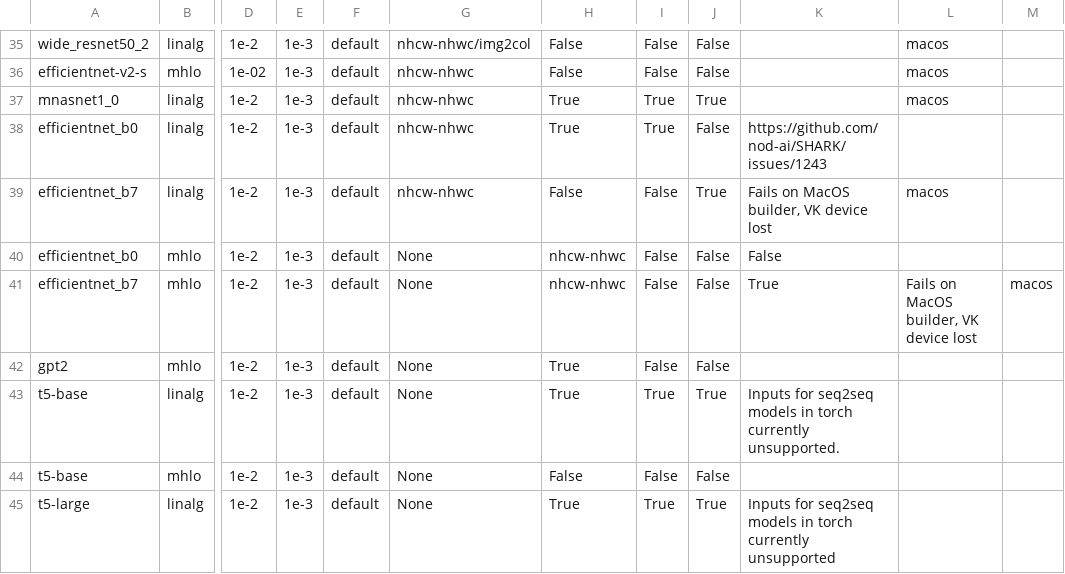
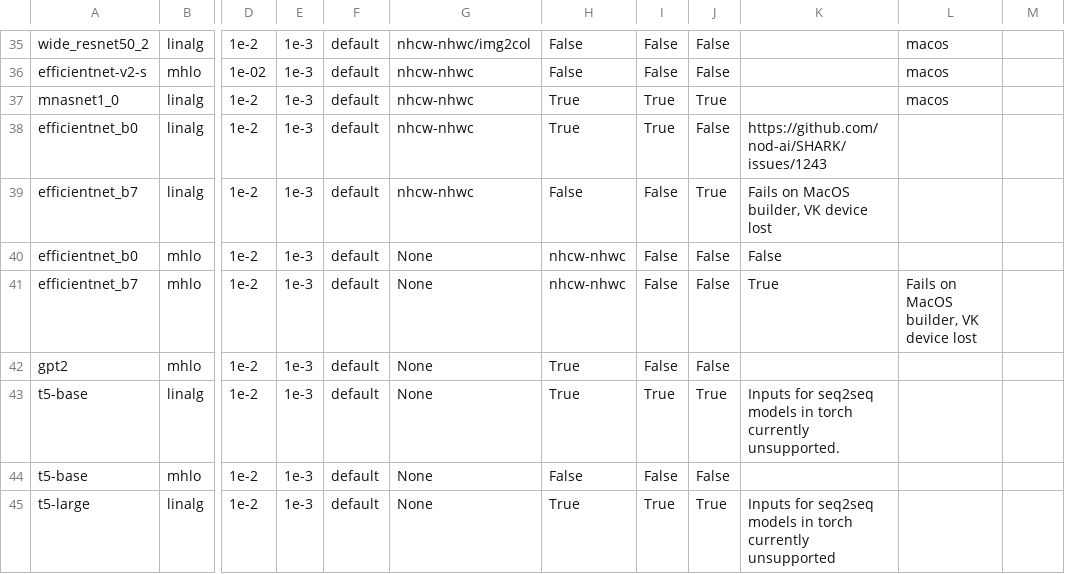
Before and after one commit to nod-ai/SHARK-Studio, a CSV file: tank/all_models.csv, drawn as a sheet; only a part is shown, gaps mark what is left out; the diff names each change by its address in the sheet, - before the commit and + after, or states it on an @@ line.

Commit message:
Update all_models.csv

```diff
--- a/tank/all_models.csv
+++ b/tank/all_models.csv
-L39: macos
+L39: (empty)
-M41: macos
+M41: (empty)
```
